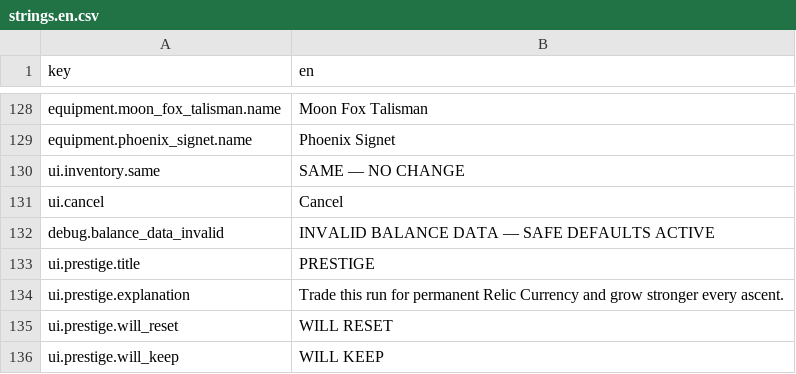
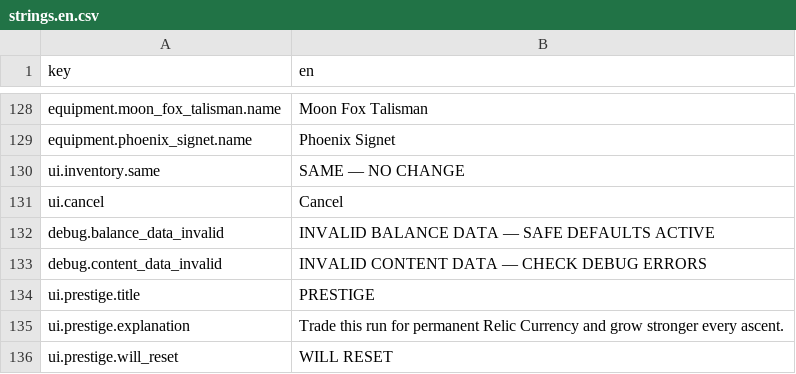
Before and after one commit to vk1ngv909-maker/vK1NGz, a CSV file: localization/strings.en.csv, drawn as a sheet; only a part is shown, gaps mark what is left out; the shorter side is filled out with more unchanged rows; the diff covers the shown part only.

```diff
--- a/localization/strings.en.csv
+++ b/localization/strings.en.csv
@@ -132,2 +132,3 @@ ui.cancel,Cancel
 debug.balance_data_invalid,INVALID BALANCE DATA — SAFE DEFAULTS ACTIVE
+debug.content_data_invalid,INVALID CONTENT DATA — CHECK DEBUG ERRORS
 ui.prestige.title,PRESTIGE
```
Also changed, not shown: 65 added rows elsewhere in this file, localization/strings.ar.csv, 36 other files.
